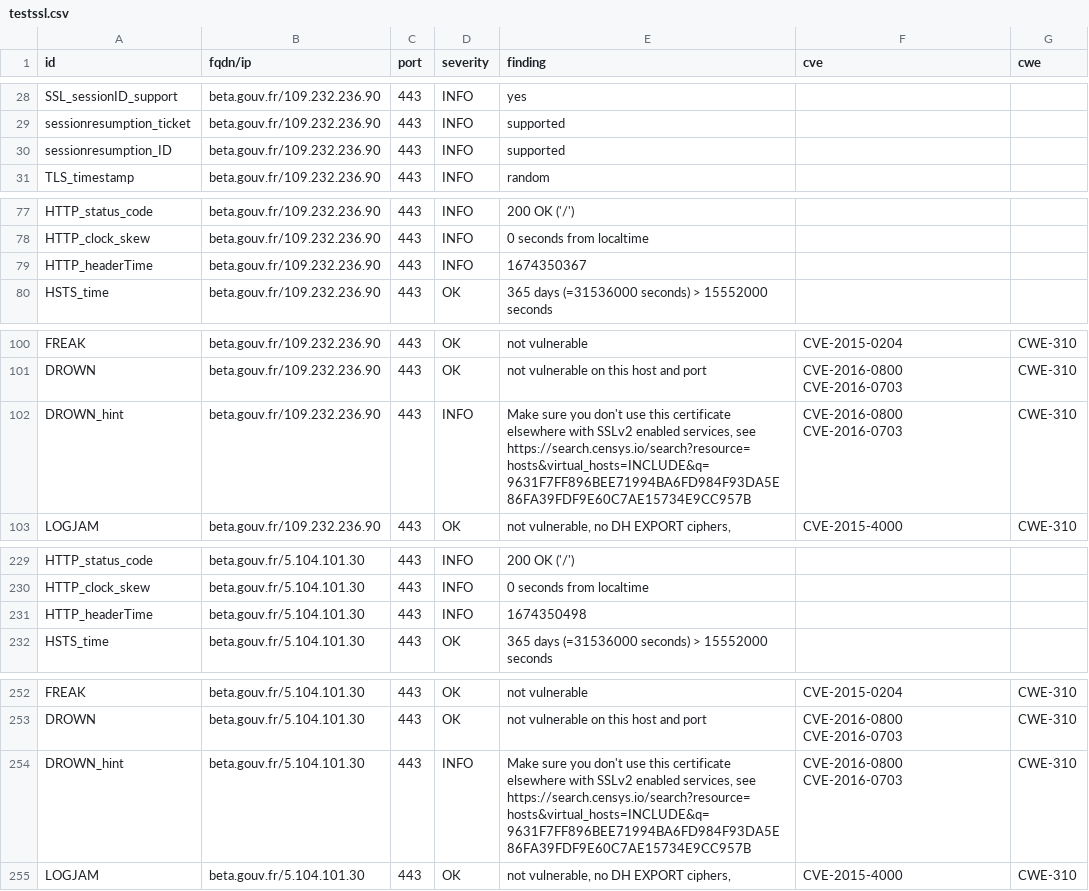
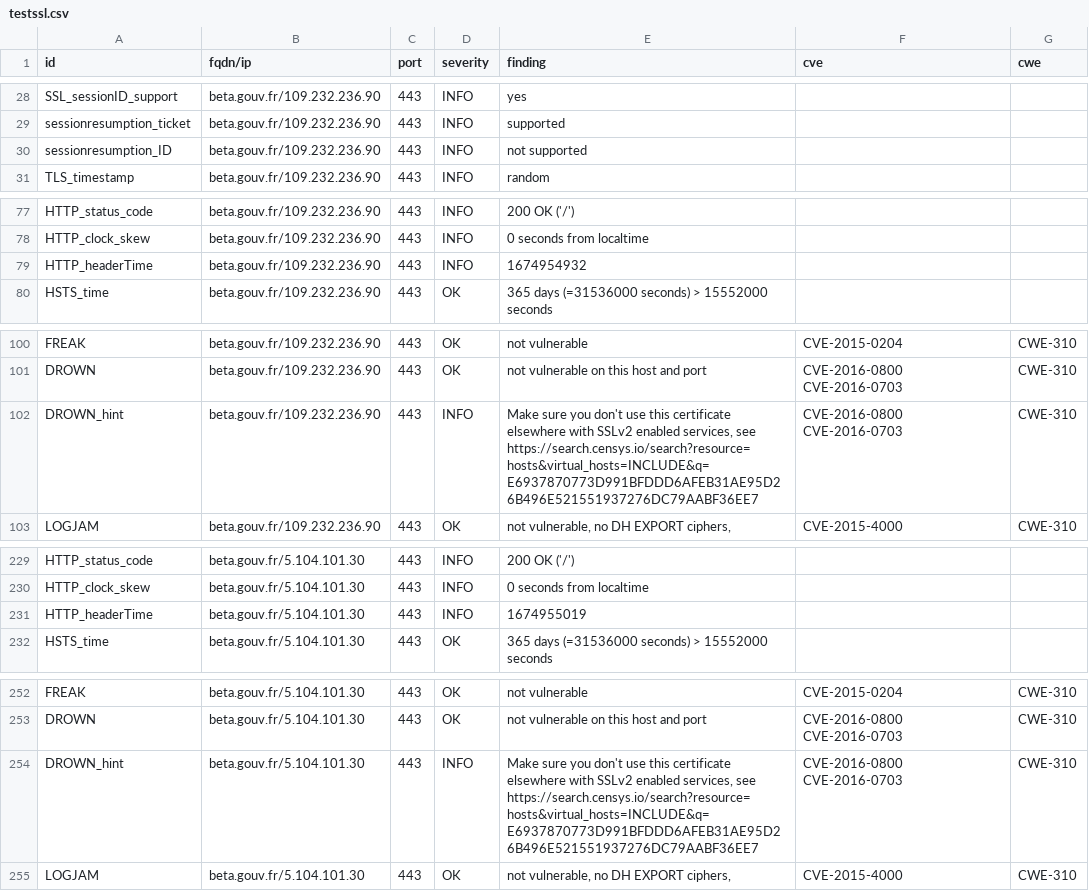
Before and after one commit to SocialGouv/dashlord, a CSV file: results/aHR0cHM6Ly9iZXRhLmdvdXYuZnI=/testssl.csv, drawn as a sheet; only a part is shown, gaps mark what is left out; the diff covers the shown part only.

Commit message:
update: https://beta.gouv.fr

```diff
--- a/results/aHR0cHM6Ly9iZXRhLmdvdXYuZnI=/testssl.csv
+++ b/results/aHR0cHM6Ly9iZXRhLmdvdXYuZnI=/testssl.csv
@@ -29,3 +29,3 @@
 "sessionresumption_ticket","beta.gouv.fr/109.232.236.90","443","INFO","supported","",""
-"sessionresumption_ID","beta.gouv.fr/109.232.236.90","443","INFO","supported","",""
+"sessionresumption_ID","beta.gouv.fr/109.232.236.90","443","INFO","not supported","",""
 "TLS_timestamp","beta.gouv.fr/109.232.236.90","443","INFO","random","",""
@@ -78,3 +78,3 @@
 "HTTP_clock_skew","beta.gouv.fr/109.232.236.90","443","INFO","0 seconds from localtime","",""
-"HTTP_headerTime","beta.gouv.fr/109.232.236.90","443","INFO","1674350367","",""
+"HTTP_headerTime","beta.gouv.fr/109.232.236.90","443","INFO","1674954932","",""
 "HSTS_time","beta.gouv.fr/109.232.236.90","443","OK","365 days (=31536000 seconds) > 15552000 seconds","",""
@@ -101,3 +101,3 @@
 "DROWN","beta.gouv.fr/109.232.236.90","443","OK","not vulnerable on this host and port","CVE-2016-0800 CVE-2016-0703","CWE-310"
-"DROWN_hint","beta.gouv.fr/109.232.236.90","443","INFO","Make sure you don't use this certificate elsewhere with SSLv2 enabled services, see https://search.censys.io/search?resource=hosts&virtual_hosts=INCLUDE&q=9631F7FF896BEE71994BA6FD984F93DA5E86FA39FDF9E60C7AE15734E9CC957B","CVE-2016-0800 CVE-2016-0703","CWE-310"
+"DROWN_hint","beta.gouv.fr/109.232.236.90","443","INFO","Make sure you don't use this certificate elsewhere with SSLv2 enabled services, see https://search.censys.io/search?resource=hosts&virtual_hosts=INCLUDE&q=E6937870773D991BFDDD6AFEB31AE95D26B496E521551937276DC79AABF36EE7","CVE-2016-0800 CVE-2016-0703","CWE-310"
 "LOGJAM","beta.gouv.fr/109.232.236.90","443","OK","not vulnerable, no DH EXPORT ciphers,","CVE-2015-4000","CWE-310"
@@ -230,3 +230,3 @@
 "HTTP_clock_skew","beta.gouv.fr/5.104.101.30","443","INFO","0 seconds from localtime","",""
-"HTTP_headerTime","beta.gouv.fr/5.104.101.30","443","INFO","1674350498","",""
+"HTTP_headerTime","beta.gouv.fr/5.104.101.30","443","INFO","1674955019","",""
 "HSTS_time","beta.gouv.fr/5.104.101.30","443","OK","365 days (=31536000 seconds) > 15552000 seconds","",""
@@ -253,3 +253,3 @@
 "DROWN","beta.gouv.fr/5.104.101.30","443","OK","not vulnerable on this host and port","CVE-2016-0800 CVE-2016-0703","CWE-310"
-"DROWN_hint","beta.gouv.fr/5.104.101.30","443","INFO","Make sure you don't use this certificate elsewhere with SSLv2 enabled services, see https://search.censys.io/search?resource=hosts&virtual_hosts=INCLUDE&q=9631F7FF896BEE71994BA6FD984F93DA5E86FA39FDF9E60C7AE15734E9CC957B","CVE-2016-0800 CVE-2016-0703","CWE-310"
+"DROWN_hint","beta.gouv.fr/5.104.101.30","443","INFO","Make sure you don't use this certificate elsewhere with SSLv2 enabled services, see https://search.censys.io/search?resource=hosts&virtual_hosts=INCLUDE&q=E6937870773D991BFDDD6AFEB31AE95D26B496E521551937276DC79AABF36EE7","CVE-2016-0800 CVE-2016-0703","CWE-310"
 "LOGJAM","beta.gouv.fr/5.104.101.30","443","OK","not vulnerable, no DH EXPORT ciphers,","CVE-2015-4000","CWE-310"
```
Also changed, not shown: 14 edited cells elsewhere in this file, 13 other files.
